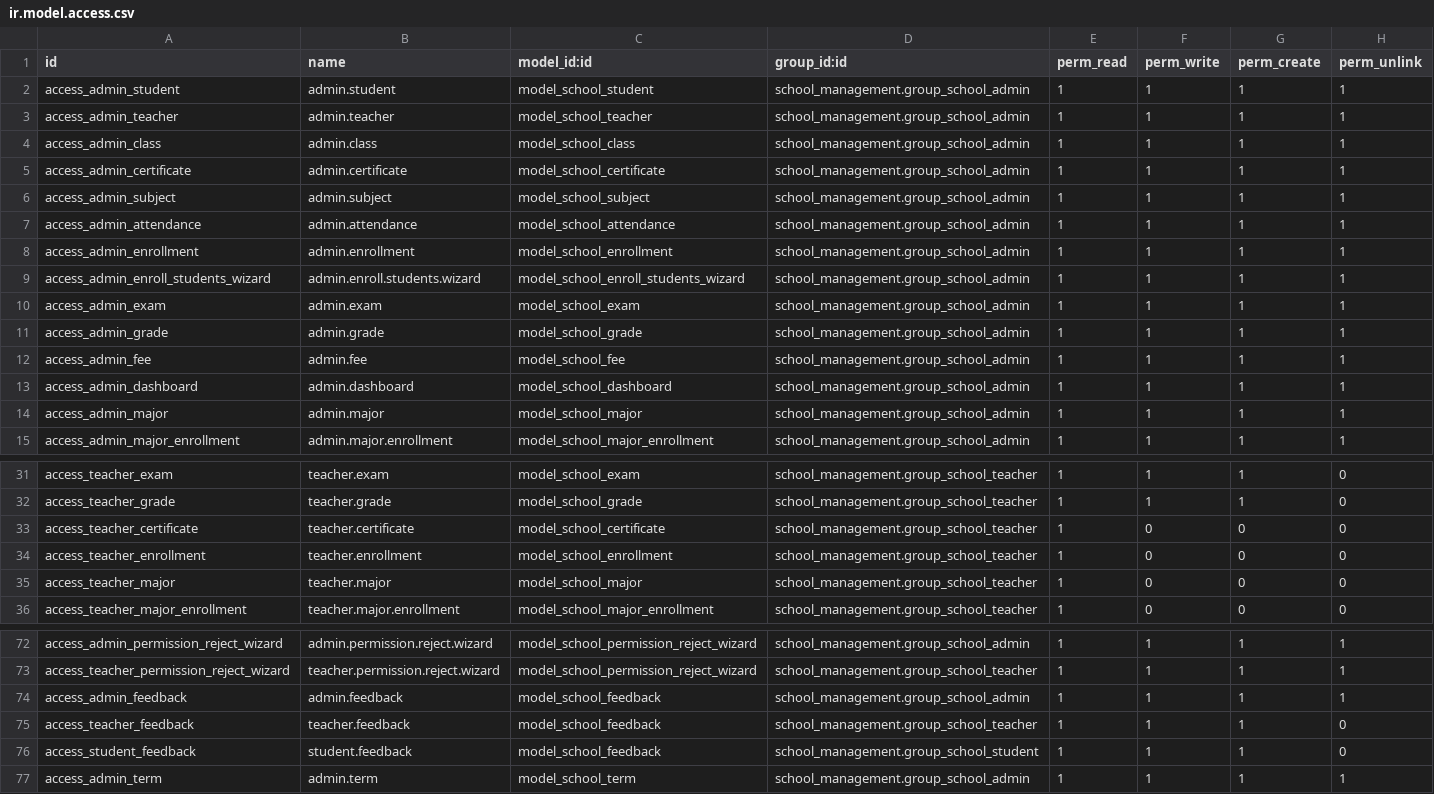
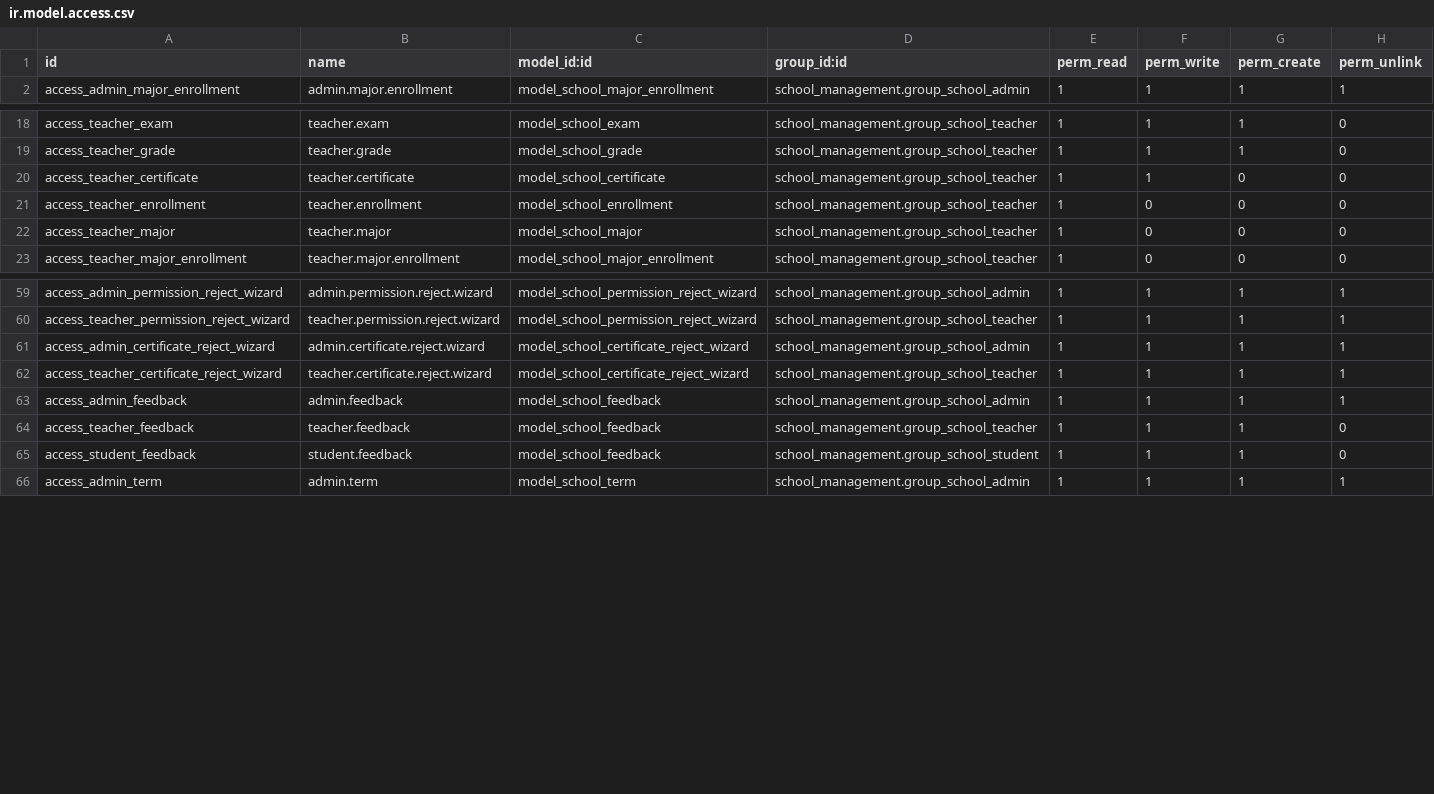
Before and after one commit to Panha-koeun-web-dev/odoo, a CSV file: custom/school_management/security/ir.model.access.csv, drawn as a sheet; only a part is shown, gaps mark what is left out.

Commit message:
add featured teacher permission request to admin

```diff
--- a/custom/school_management/security/ir.model.access.csv
+++ b/custom/school_management/security/ir.model.access.csv
@@ -1,15 +1,2 @@
 id,name,model_id:id,group_id:id,perm_read,perm_write,perm_create,perm_unlink
-access_admin_student,admin.student,model_school_student,school_management.group_school_admin,1,1,1,1
-access_admin_teacher,admin.teacher,model_school_teacher,school_management.group_school_admin,1,1,1,1
-access_admin_class,admin.class,model_school_class,school_management.group_school_admin,1,1,1,1
-access_admin_certificate,admin.certificate,model_school_certificate,school_management.group_school_admin,1,1,1,1
-access_admin_subject,admin.subject,model_school_subject,school_management.group_school_admin,1,1,1,1
-access_admin_attendance,admin.attendance,model_school_attendance,school_management.group_school_admin,1,1,1,1
-access_admin_enrollment,admin.enrollment,model_school_enrollment,school_management.group_school_admin,1,1,1,1
-access_admin_enroll_students_wizard,admin.enroll.students.wizard,model_school_enroll_students_wizard,school_management.group_school_admin,1,1,1,1
-access_admin_exam,admin.exam,model_school_exam,school_management.group_school_admin,1,1,1,1
-access_admin_grade,admin.grade,model_school_grade,school_management.group_school_admin,1,1,1,1
-access_admin_fee,admin.fee,model_school_fee,school_management.group_school_admin,1,1,1,1
-access_admin_dashboard,admin.dashboard,model_school_dashboard,school_management.group_school_admin,1,1,1,1
-access_admin_major,admin.major,model_school_major,school_management.group_school_admin,1,1,1,1
 access_admin_major_enrollment,admin.major.enrollment,model_school_major_enrollment,school_management.group_school_admin,1,1,1,1
@@ -32,3 +19,3 @@ access_teacher_exam,teacher.exam,model_school_exam,school_management.group_schoo
 access_teacher_grade,teacher.grade,model_school_grade,school_management.group_school_teacher,1,1,1,0
-access_teacher_certificate,teacher.certificate,model_school_certificate,school_management.group_school_teacher,1,0,0,0
+access_teacher_certificate,teacher.certificate,model_school_certificate,school_management.group_school_teacher,1,1,0,0
 access_teacher_enrollment,teacher.enrollment,model_school_enrollment,school_management.group_school_teacher,1,0,0,0
@@ -73,2 +60,4 @@ access_admin_permission_reject_wizard,admin.permission.reject.wizard,model_schoo
 access_teacher_permission_reject_wizard,teacher.permission.reject.wizard,model_school_permission_reject_wizard,school_management.group_school_teacher,1,1,1,1
+access_admin_certificate_reject_wizard,admin.certificate.reject.wizard,model_school_certificate_reject_wizard,school_management.group_school_admin,1,1,1,1
+access_teacher_certificate_reject_wizard,teacher.certificate.reject.wizard,model_school_certificate_reject_wizard,school_management.group_school_teacher,1,1,1,1
 access_admin_feedback,admin.feedback,model_school_feedback,school_management.group_school_admin,1,1,1,1
```
Also changed, not shown: 23 other files.
